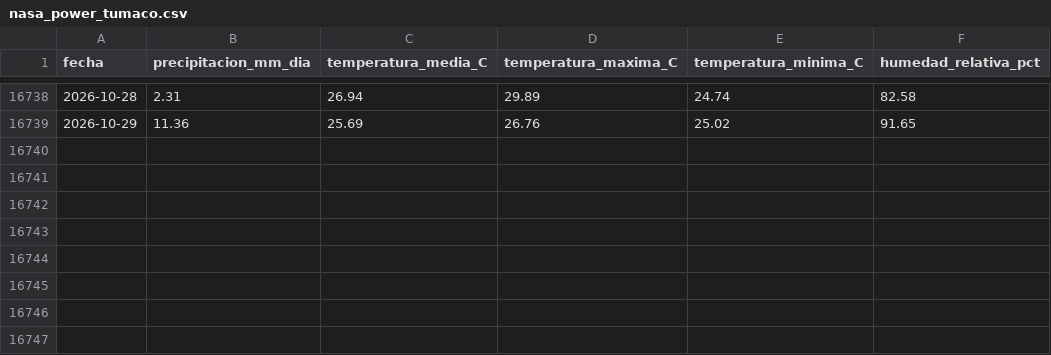
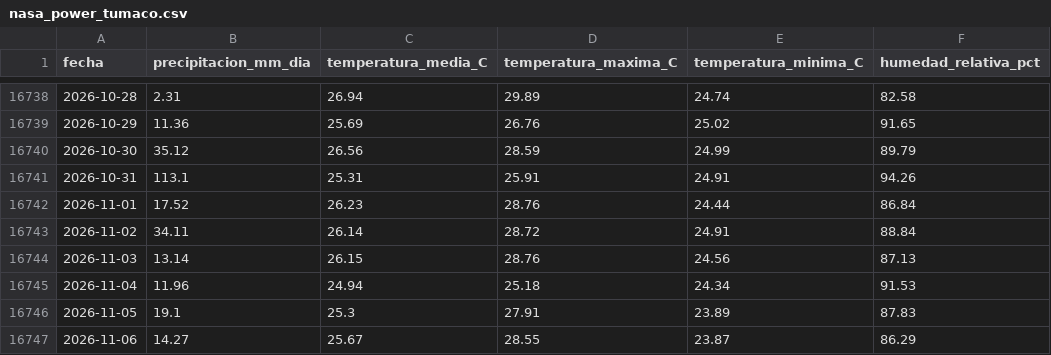
Before and after one commit to Ncl-ux/Siams-Leticia-Tumaco, a CSV file: data/processed/actualizacion/nasa_power_tumaco.csv, drawn as a sheet; only a part is shown, gaps mark what is left out; the diff names each change by its address in the sheet, - before the commit and + after, or states it on an @@ line.

```diff
--- a/data/processed/actualizacion/nasa_power_tumaco.csv
+++ b/data/processed/actualizacion/nasa_power_tumaco.csv
+row 16740: 2026-10-30 | 35.12 | 26.56 | 28.59 | 24.99 | 89.79
+row 16741: 2026-10-31 | 113.1 | 25.31 | 25.91 | 24.91 | 94.26
+row 16742: 2026-11-01 | 17.52 | 26.23 | 28.76 | 24.44 | 86.84
+row 16743: 2026-11-02 | 34.11 | 26.14 | 28.72 | 24.91 | 88.84
+row 16744: 2026-11-03 | 13.14 | 26.15 | 28.76 | 24.56 | 87.13
+row 16745: 2026-11-04 | 11.96 | 24.94 | 25.18 | 24.34 | 91.53
+row 16746: 2026-11-05 | 19.1 | 25.3 | 27.91 | 23.89 | 87.83
+row 16747: 2026-11-06 | 14.27 | 25.67 | 28.55 | 23.87 | 86.29
```
Also changed, not shown: data/processed/actualizacion/ideam_arauca.csv, data/processed/actualizacion/ideam_leticia.csv, 6 other files.
